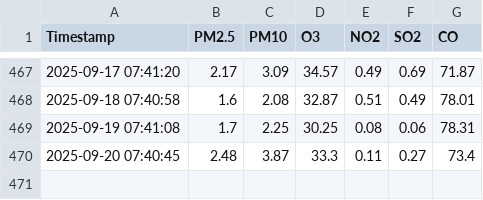
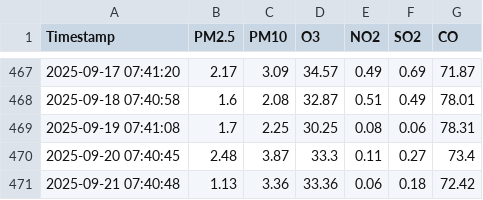
Before and after one commit to foxy-dev1/air-quality, a CSV file: air_quality_data.csv, drawn as a sheet; only a part is shown, gaps mark what is left out; the diff names each change by its address in the sheet, - before the commit and + after, or states it on an @@ line.

Commit message:
Add generated CSV file

```diff
--- a/air_quality_data.csv
+++ b/air_quality_data.csv
+row 471: 2025-09-21 07:40:48 | 1.13 | 3.36 | 33.36 | 0.06 | 0.18 | 72.42
```
